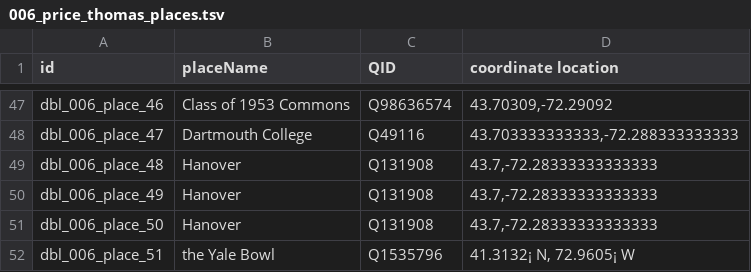
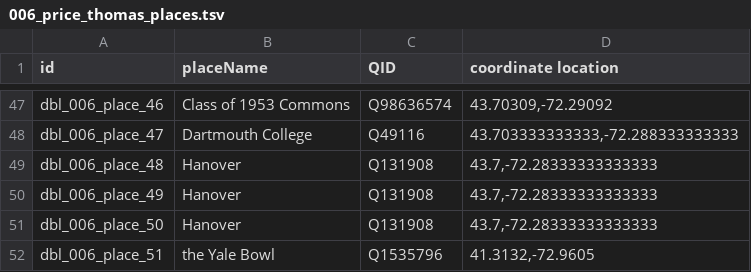
Before and after one commit to Dartmouth-Digital-History-Initiative/DBL-Encoding, a TSV file: tsv/006_price_thomas_places.tsv, drawn as a sheet; only a part is shown, gaps mark what is left out; the diff names each change by its address in the sheet, - before the commit and + after, or states it on an @@ line.

Commit message:
Update 006_price_thomas_places.tsv

```diff
--- a/tsv/006_price_thomas_places.tsv
+++ b/tsv/006_price_thomas_places.tsv
-D52 (coordinate location): 41.3132¡ N, 72.9605¡ W
+D52 (coordinate location): 41.3132,-72.9605
```
